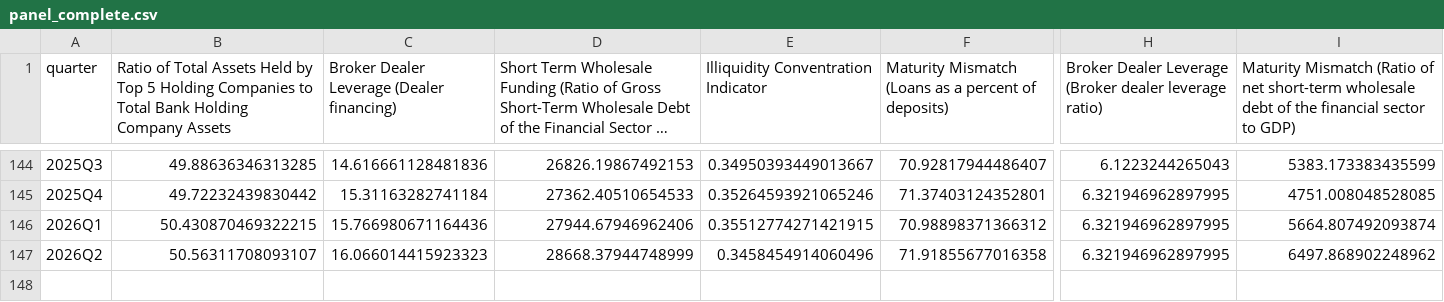
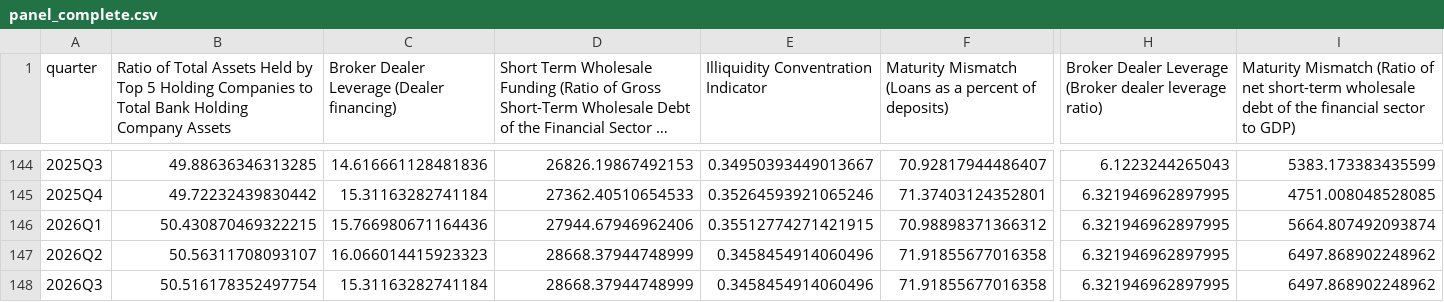
Before and after one commit to fcela/frb-heat-index, a CSV file: data/panel_complete.csv, drawn as a sheet; only a part is shown, gaps mark what is left out; long unchanged cells end in …; rows hold the shown columns only; the diff names each change by its address in the sheet, - before the commit and + after, or states it on an @@ line.

```diff
--- a/data/panel_complete.csv
+++ b/data/panel_complete.csv
+row 148: 2026Q3 | 50.516178352497754 | 15.31163282741184 | 28668.37944748999 | 0.3458454914060496 | 71.91855677016358 | 6.321946962897995 | 6497.868902248962
```
Also changed, not shown: data/aggregate.csv, data/components.csv, 25 other files.
